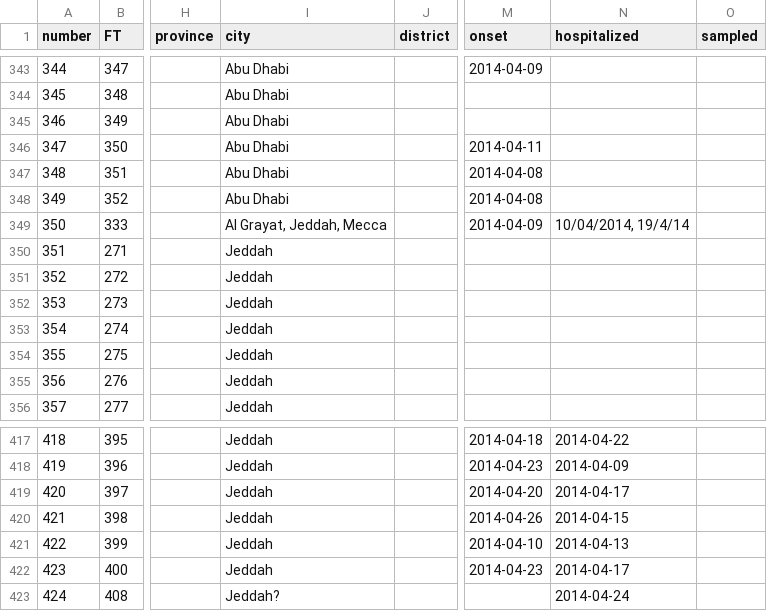
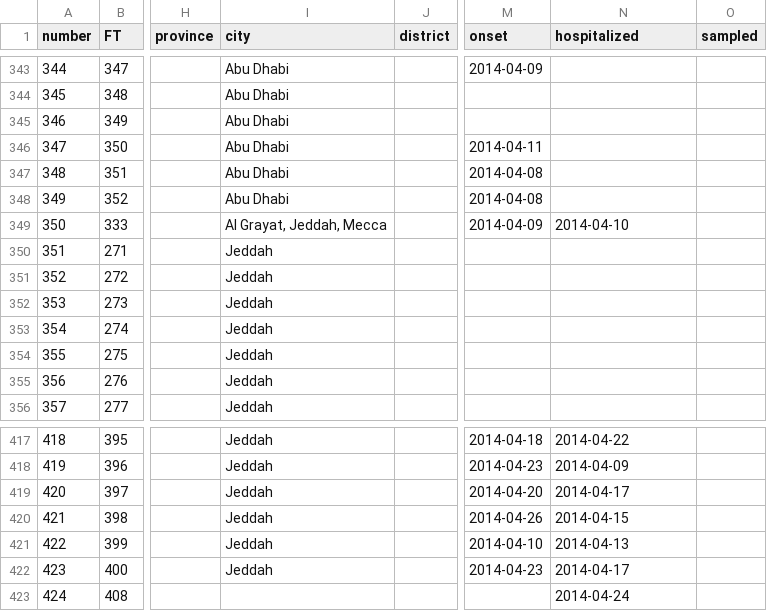
Before and after one commit to rambaut/MERS-Cases, a CSV file: data/cases.csv, drawn as a sheet; only a part is shown, gaps mark what is left out; the diff names each change by its address in the sheet, - before the commit and + after, or states it on an @@ line.

```diff
--- a/data/cases.csv
+++ b/data/cases.csv
-N349 (hospitalized): 10/04/2014, 19/4/14
+N349 (hospitalized): 2014-04-10
-I423 (city): Jeddah?
+I423 (city): (empty)
```
Also changed, not shown: 1 other file.
